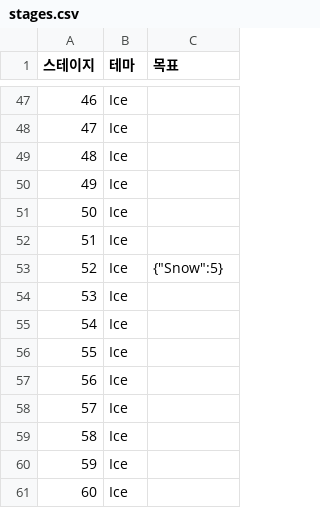
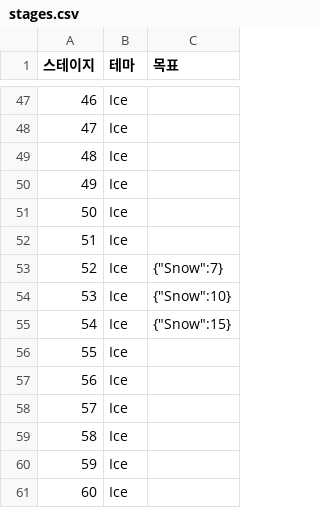
Before and after one commit to yulcat/SGGJ2016, a CSV file: Assets/Resources/Data/stages.csv, drawn as a sheet; only a part is shown, gaps mark what is left out.

Commit message:
stages.csv snow mode 5 specs

```diff
--- a/Assets/Resources/Data/stages.csv
+++ b/Assets/Resources/Data/stages.csv
@@ -52,5 +52,5 @@
 51,Ice,
-52,Ice,"{""Snow"":5}"
-53,Ice,
-54,Ice,
+52,Ice,"{""Snow"":7}"
+53,Ice,"{""Snow"":10}"
+54,Ice,"{""Snow"":15}"
 55,Ice,
```
